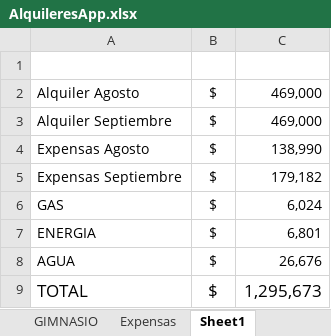
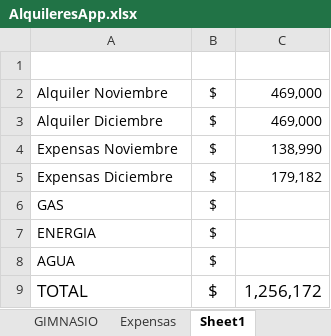
Before and after one commit to SELF-msselve/Personal, an Excel workbook: PagoExpensas/AlquileresApp.xlsx, sheet Sheet1, drawn as a sheet; values as stored, in another font and other column widths than the file's, no borders; the diff names each change by its address in the sheet, - before the commit and + after, or states it on an @@ line.

```diff
--- a/PagoExpensas/AlquileresApp.xlsx (sheet Sheet1)
+++ b/PagoExpensas/AlquileresApp.xlsx (sheet Sheet1)
-A2: Alquiler Agosto
+A2: Alquiler Noviembre
-A3: Alquiler Septiembre
+A3: Alquiler Diciembre
-A4: Expensas Agosto
+A4: Expensas Noviembre
-A5: Expensas Septiembre
+A5: Expensas Diciembre
-C6: 6,024
+C6: (empty)
-C7: 6,801
+C7: (empty)
-C8: 26,676
+C8: (empty)
-C9: 1,295,673
+C9: 1,256,172
```
Also changed, not shown: sheet Resumen, 1 other file.
